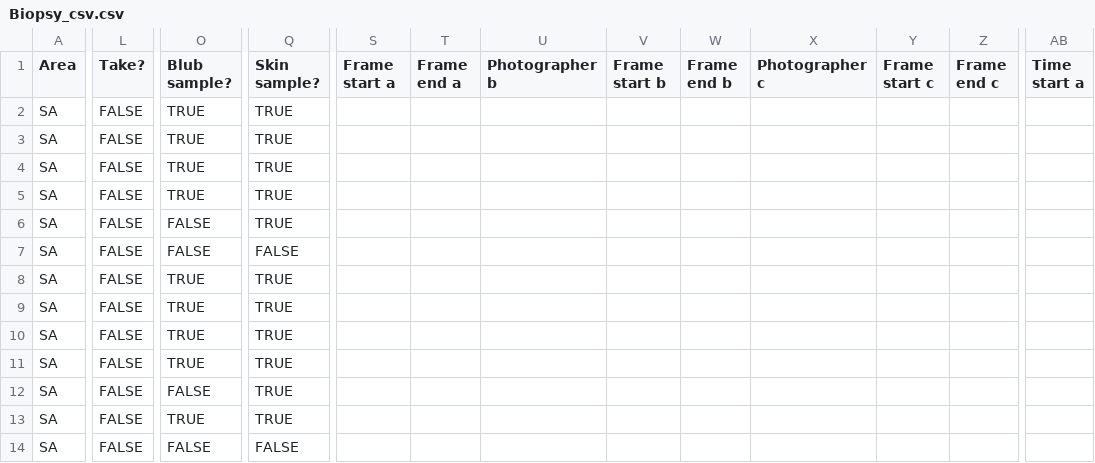
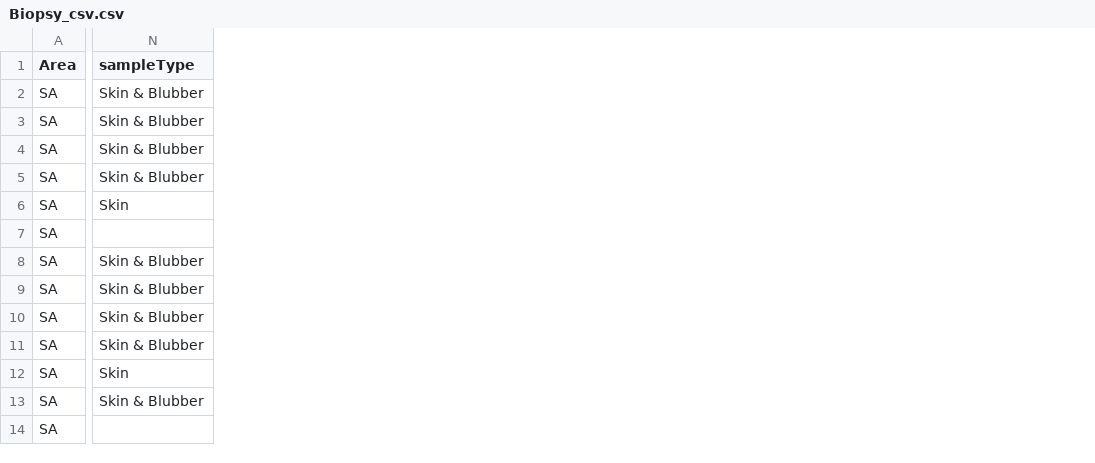
Before and after one commit to BMMRO-tech/BMMRO, a CSV file: upload-script/src/__tests__/Biopsy_csv.csv, drawn as a sheet; only a part is shown, gaps mark what is left out; removed rows and columns are numbered as before the commit, all else as after; the diff covers the shown part only; the diff names each change by its address in the sheet, - before the commit and + after, or states it on an @@ line.

Commit message:
[#376] Data recovery
Edited CSV flies for import into Firestore DB

Co-authored-by: Paige Cox <paige.cox@thoughtworks.com>
Co-authored-by: rameezshafsad <rameez.shafsad@thoughtworks.com>

```diff
--- a/upload-script/src/__tests__/Biopsy_csv.csv
+++ b/upload-script/src/__tests__/Biopsy_csv.csv
-column L (Take?), rows 2-14: all FALSE
-column O (Blub sample?), rows 2-14: TRUE | TRUE | TRUE | TRUE | FALSE | FALSE | TRUE | TRUE | TRUE | TRUE | FALSE | TRUE | FALSE
+column N (sampleType), rows 2-13: Skin & Blubber | Skin & Blubber | Skin & Blubber | Skin & Blubber | Skin |  | Skin & Blubber | Skin & Blubber | Skin & Blubber | Skin & Blubber | Skin | Skin & Blubber
-column Q (Skin sample?), rows 2-14: TRUE | TRUE | TRUE | TRUE | TRUE | FALSE | TRUE | TRUE | TRUE | TRUE | TRUE | TRUE | FALSE
-column S (Frame start a), empty
-column T (Frame end a), empty
-column U (Photographer b), empty
-column V (Frame start b), empty
-column W (Frame end b), empty
-column X (Photographer c), empty
-column Y (Frame start c), empty
-column Z (Frame end c), empty
-column AB (Time start a), empty
```
Also changed, not shown: 5 removed columns and 59 edited cells elsewhere in this file.
